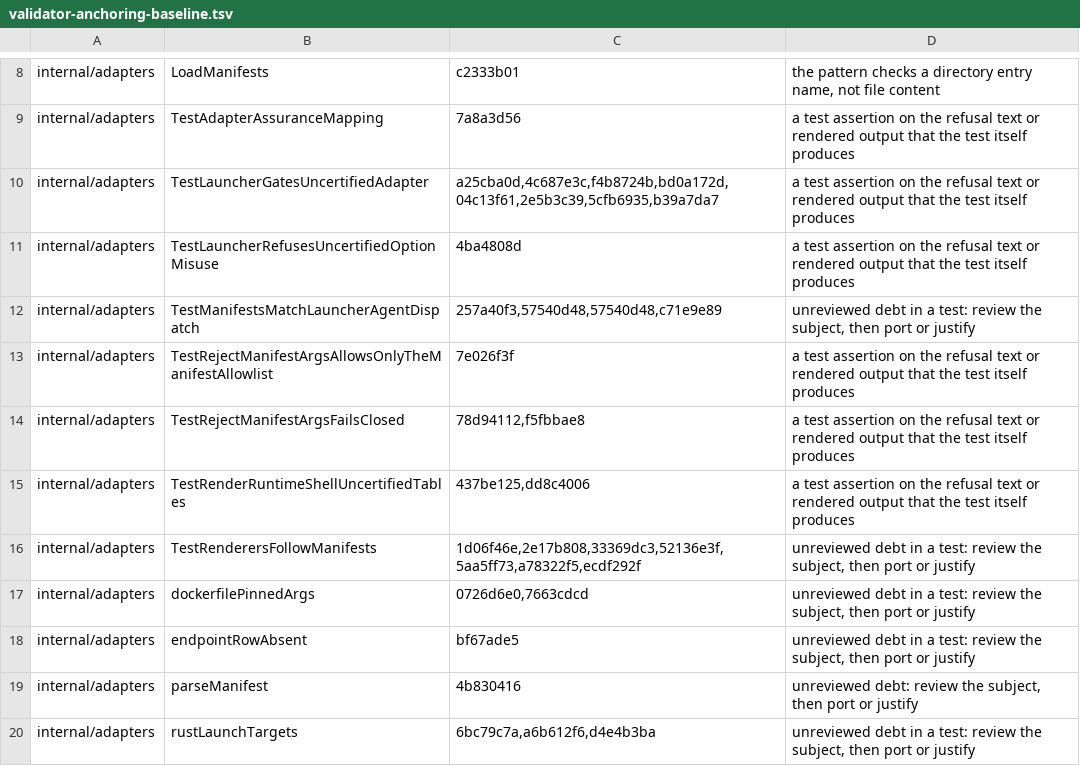
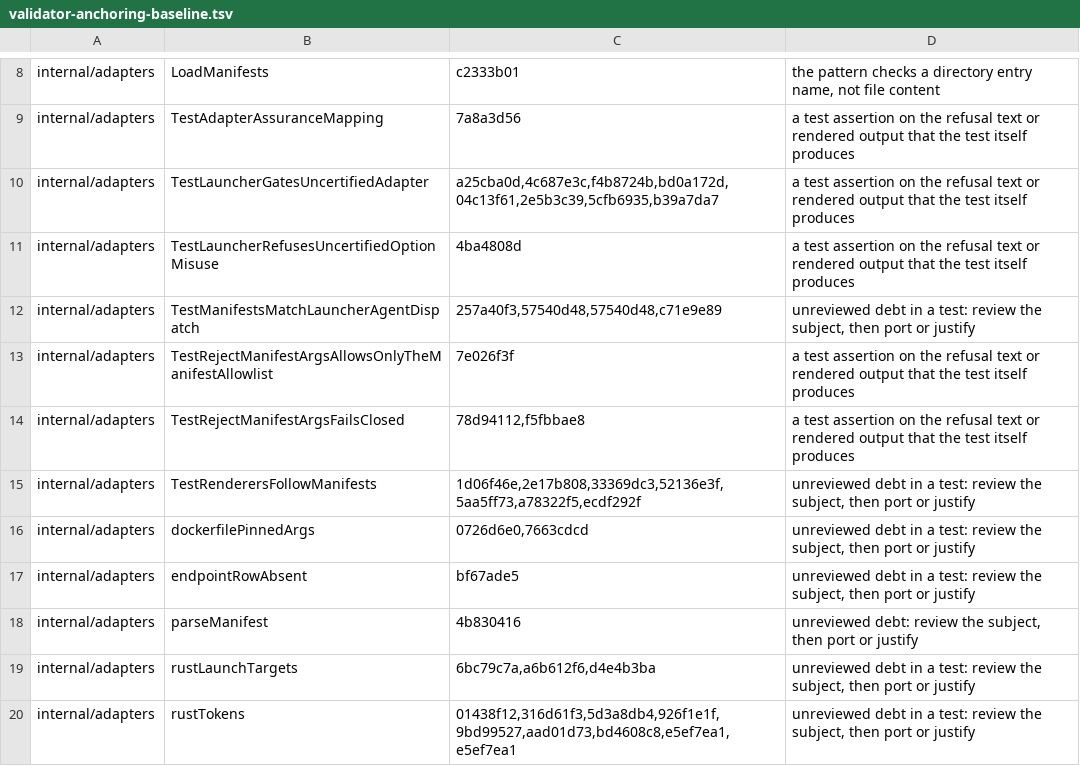
Before and after one commit to omkhar/workcell, a TSV file: policy/validator-anchoring-baseline.tsv, drawn as a sheet; only a part is shown, gaps mark what is left out; the shorter side is filled out with more unchanged rows.

```diff
--- a/policy/validator-anchoring-baseline.tsv
+++ b/policy/validator-anchoring-baseline.tsv
@@ -14,3 +14,2 @@ internal/adapters	TestRejectManifestArgsAllowsOnlyTheManifestAllowlist	7e026f3f
 internal/adapters	TestRejectManifestArgsFailsClosed	78d94112,f5fbbae8	a test assertion on the refusal text or rendered output that the test itself produces
-internal/adapters	TestRenderRuntimeShellUncertifiedTables	437be125,dd8c4006	a test assertion on the refusal text or rendered output that the test itself produces
 internal/adapters	TestRenderersFollowManifests	1d06f46e,2e17b808,33369dc3,52136e3f,5aa5ff73,a78322f5,ecdf292f	unreviewed debt in a test: review the subject, then port or justify
```
Also changed, not shown: 4 other files.
